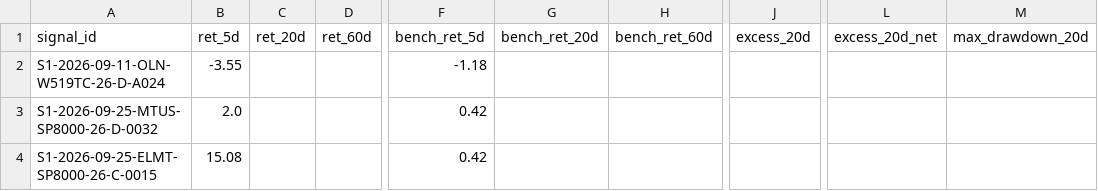
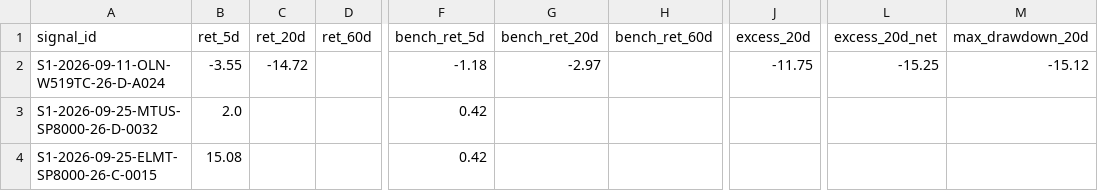
Before and after one commit to astonmonnach/signal-research, a CSV file: data/outcomes.csv, drawn as a sheet; only a part is shown, gaps mark what is left out; the diff names each change by its address in the sheet, - before the commit and + after, or states it on an @@ line.

```diff
--- a/data/outcomes.csv
+++ b/data/outcomes.csv
-C2 (ret_20d): (empty)
+C2 (ret_20d): -14.72
-G2 (bench_ret_20d): (empty)
+G2 (bench_ret_20d): -2.97
-J2 (excess_20d): (empty)
+J2 (excess_20d): -11.75
-L2 (excess_20d_net): (empty)
+L2 (excess_20d_net): -15.25
-M2 (max_drawdown_20d): (empty)
+M2 (max_drawdown_20d): -15.12
```
Also changed, not shown: data/nq_regime_log.csv, ledger/manual_calls.csv, 13 other files.
